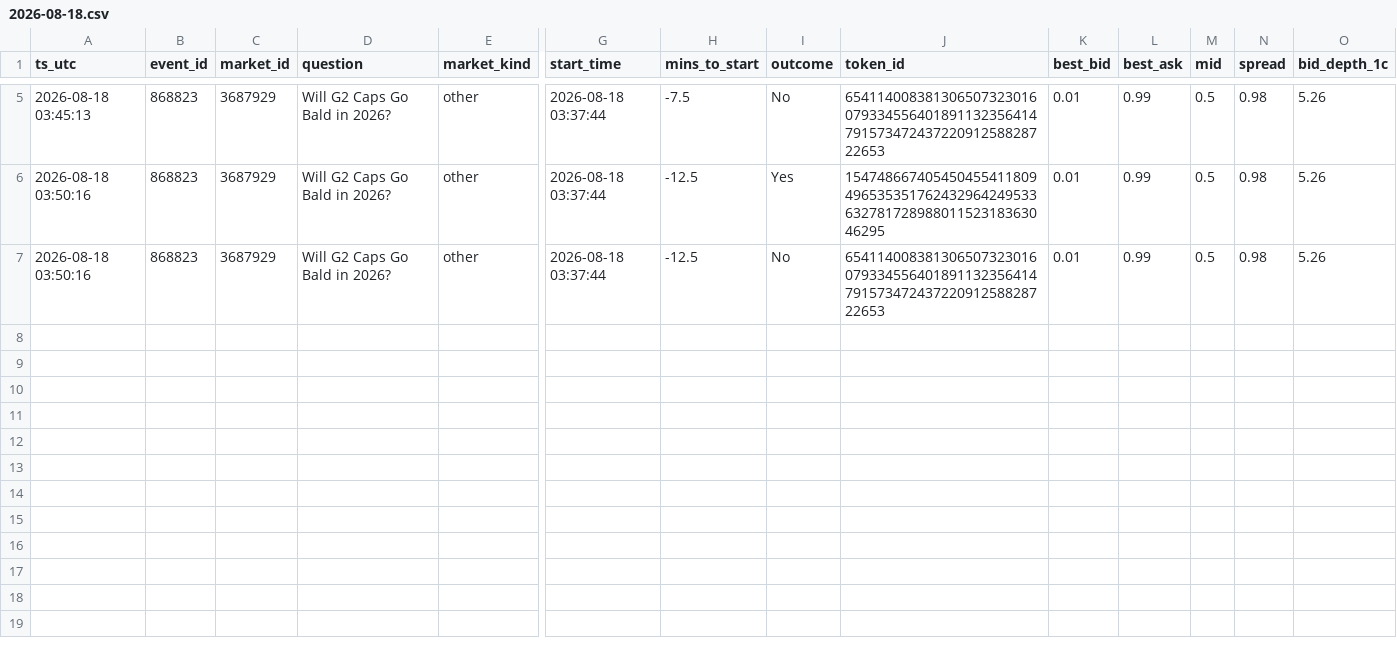
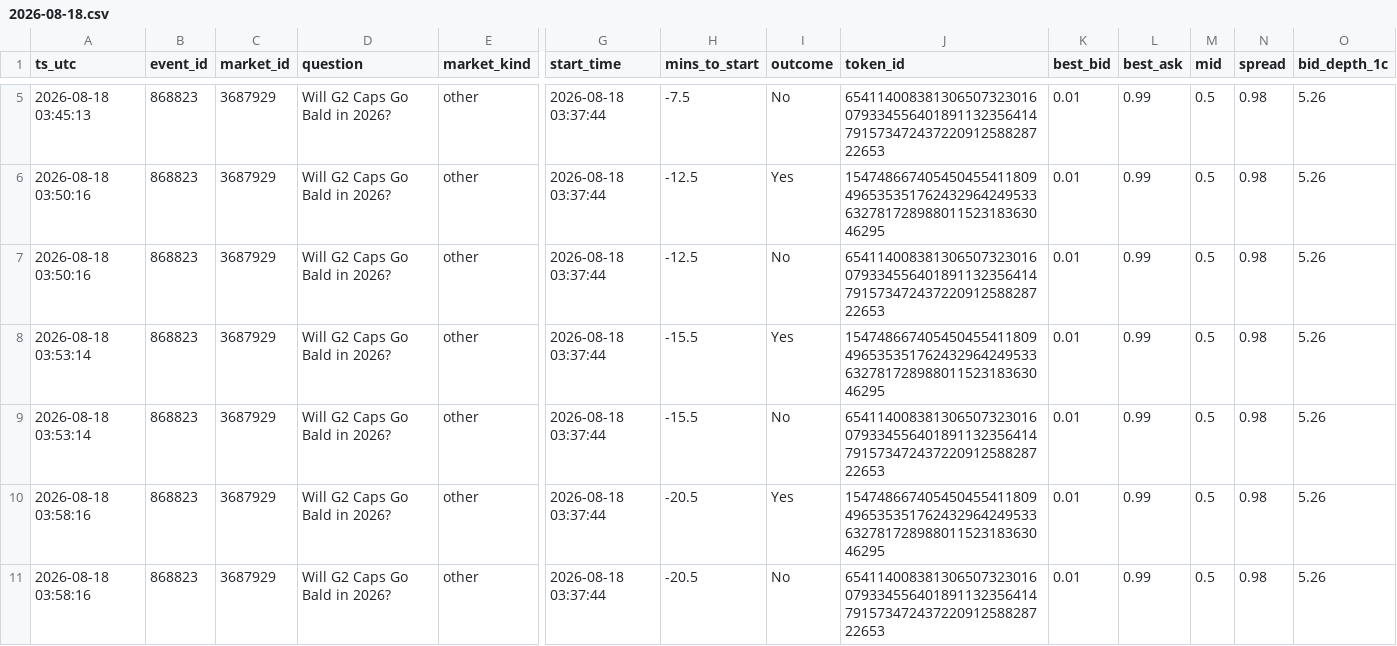
Before and after one commit to AurimasPumputis/lol-depth, a CSV file: depth/2026-08-18.csv, drawn as a sheet; only a part is shown, gaps mark what is left out; rows hold the shown columns only; the diff names each change by its address in the sheet, - before the commit and + after, or states it on an @@ line.

Commit message:
depth 2026-08-18 03:58 UTC

```diff
--- a/depth/2026-08-18.csv
+++ b/depth/2026-08-18.csv
+row 8: 2026-08-18 03:53:14 | 868823 | 3687929 | Will G2 Caps Go Bald in 2026? | other | 2026-08-18 03:37:44 | -15.5 | Yes | 15474866740545045541180949653535176243296424953363278172898801152318363046295 | 0.01 | 0.99 | 0.5 | 0.98 | 5.26
+row 9: 2026-08-18 03:53:14 | 868823 | 3687929 | Will G2 Caps Go Bald in 2026? | other | 2026-08-18 03:37:44 | -15.5 | No | 65411400838130650732301607933455640189113235641479157347243722091258828722653 | 0.01 | 0.99 | 0.5 | 0.98 | 5.26
+row 10: 2026-08-18 03:58:16 | 868823 | 3687929 | Will G2 Caps Go Bald in 2026? | other | 2026-08-18 03:37:44 | -20.5 | Yes | 15474866740545045541180949653535176243296424953363278172898801152318363046295 | 0.01 | 0.99 | 0.5 | 0.98 | 5.26
+row 11: 2026-08-18 03:58:16 | 868823 | 3687929 | Will G2 Caps Go Bald in 2026? | other | 2026-08-18 03:37:44 | -20.5 | No | 65411400838130650732301607933455640189113235641479157347243722091258828722653 | 0.01 | 0.99 | 0.5 | 0.98 | 5.26
```
